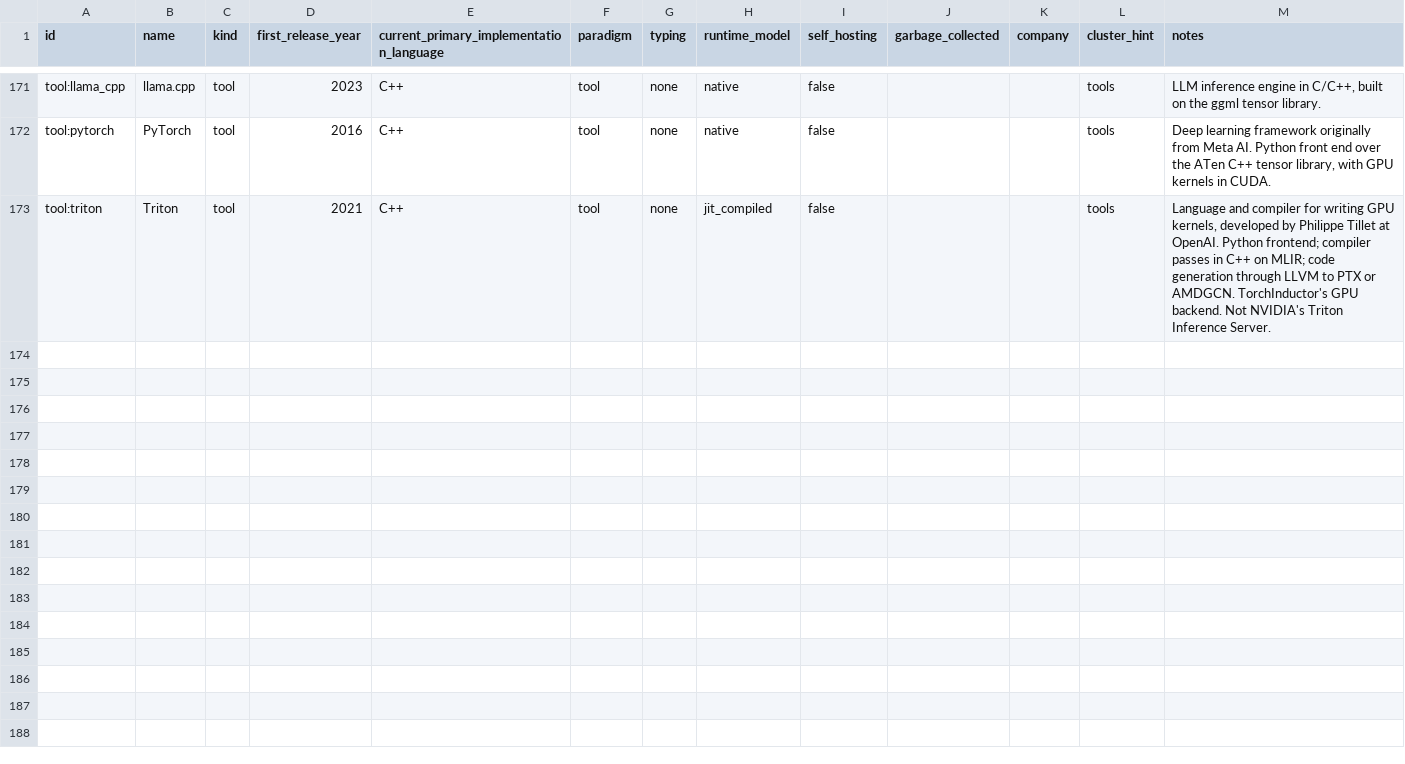
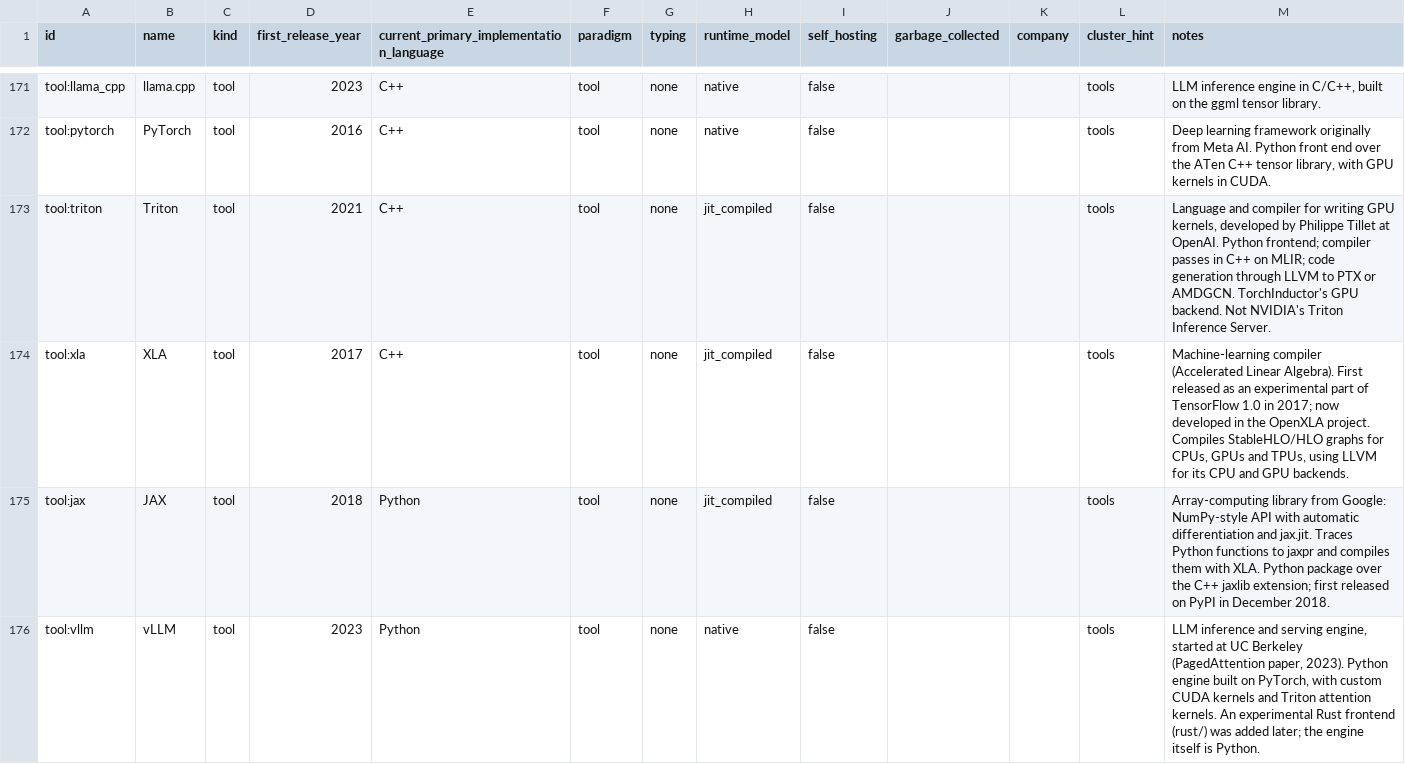
Before and after one commit to sanketmuchhala/LanguageLineage, a CSV file: dataset/v5/lineage_v5_nodes.csv, drawn as a sheet; only a part is shown, gaps mark what is left out; the diff names each change by its address in the sheet, - before the commit and + after, or states it on an @@ line.

```diff
--- a/dataset/v5/lineage_v5_nodes.csv
+++ b/dataset/v5/lineage_v5_nodes.csv
+row 174: tool:xla | XLA | tool | 2017 | C++ | tool | none | jit_compiled | false |  |  | tools | Machine-learning compiler (Accelerated Linear Algebra). First released as an experimental part of TensorFlow 1.0 in 2017; now developed in the OpenXLA project. Compiles StableHLO/HLO graphs for CPUs, GPUs and TPUs, using LLVM for its CPU and GPU backends.
+row 175: tool:jax | JAX | tool | 2018 | Python | tool | none | jit_compiled | false |  |  | tools | Array-computing library from Google: NumPy-style API with automatic differentiation and jax.jit. Traces Python functions to jaxpr and compiles them with XLA. Python package over the C++ jaxlib extension; first released on PyPI in December 2018.
+row 176: tool:vllm | vLLM | tool | 2023 | Python | tool | none | native | false |  |  | tools | LLM inference and serving engine, started at UC Berkeley (PagedAttention paper, 2023). Python engine built on PyTorch, with custom CUDA kernels and Triton attention kernels. An experimental Rust frontend (rust/) was added later; the engine itself is Python.
```
Also changed, not shown: dataset/v5/lineage_v5_edges.csv, 54 other files.
